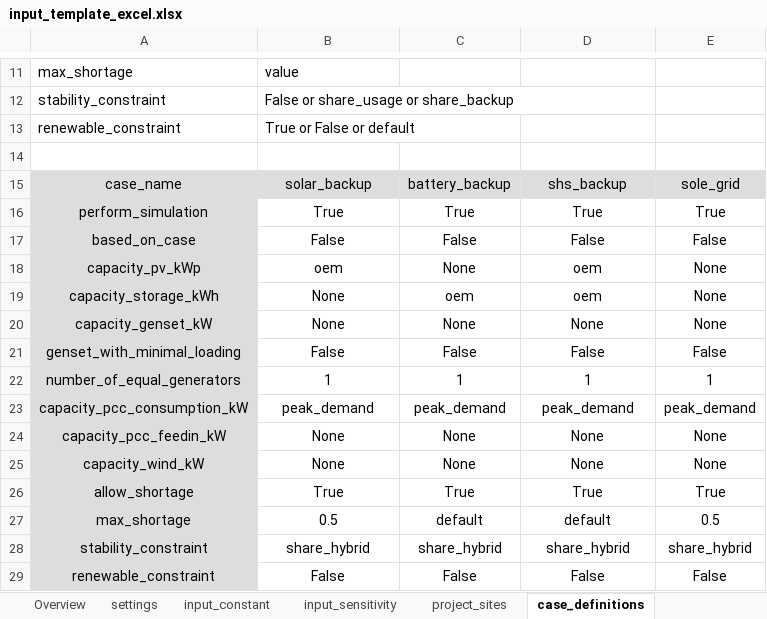
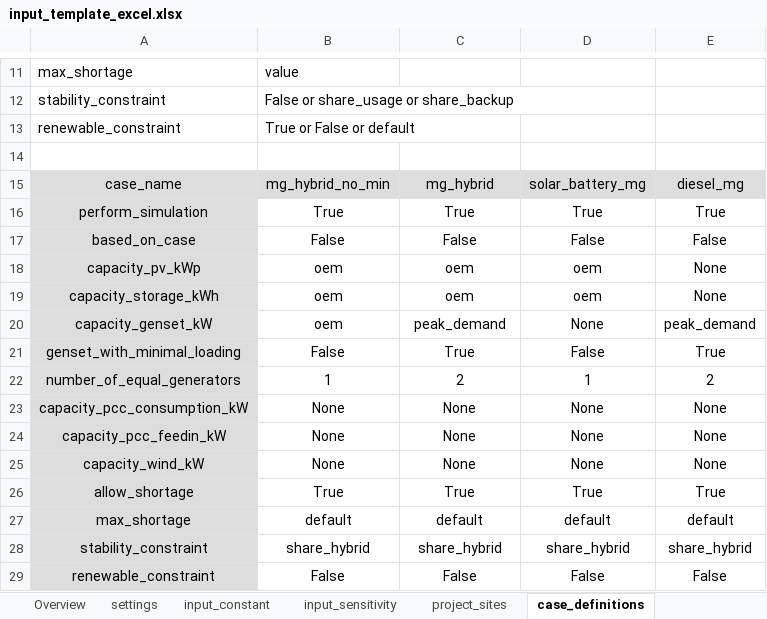
Before and after one commit to rl-institut/offgridders, an Excel workbook: inputs/input_template_excel.xlsx, sheet case_definitions, drawn as a sheet; only a part is shown, gaps mark what is left out; values as stored, in another font and other column widths than the file's, no borders; removed rows and columns are numbered as before the commit, all else as after; the diff names each change by its address in the sheet, - before the commit and + after, or states it on an @@ line.

```diff
--- a/inputs/input_template_excel.xlsx (sheet case_definitions)
+++ b/inputs/input_template_excel.xlsx (sheet case_definitions)
-B15: solar_backup
+B15: mg_hybrid_no_min
-C15: battery_backup
+C15: mg_hybrid
-D15: shs_backup
+D15: solar_battery_mg
-E15: sole_grid
+E15: diesel_mg
-C18: None
+C18: oem
-B19:B20: None
+B19:B20: oem
-C20: None
+C20: peak_demand
-E20: None
+E20: peak_demand
-C21: False
+C21: True
-E21: False
+E21: True
-C22: 1
+C22: 2
-E22: 1
+E22: 2
-row 23: capacity_pcc_consumption_kW | peak_demand | peak_demand | peak_demand | peak_demand
+row 23: capacity_pcc_consumption_kW | None | None | None | None
-B27: 0.5
+B27: default
-E27: 0.5
+E27: default
```
Also changed, not shown: sheet project_sites, sheet input_constant, sheet input_sensitivity, 4 other files.
